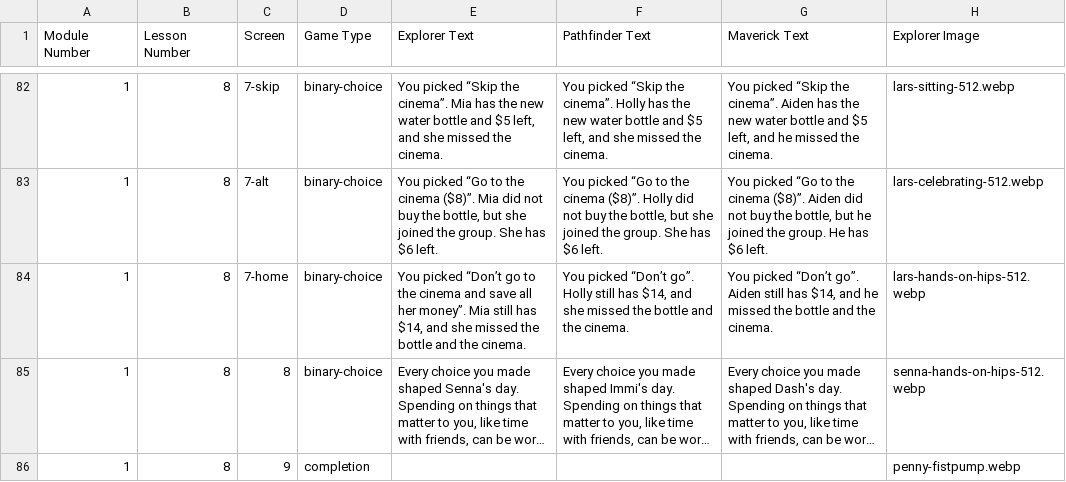
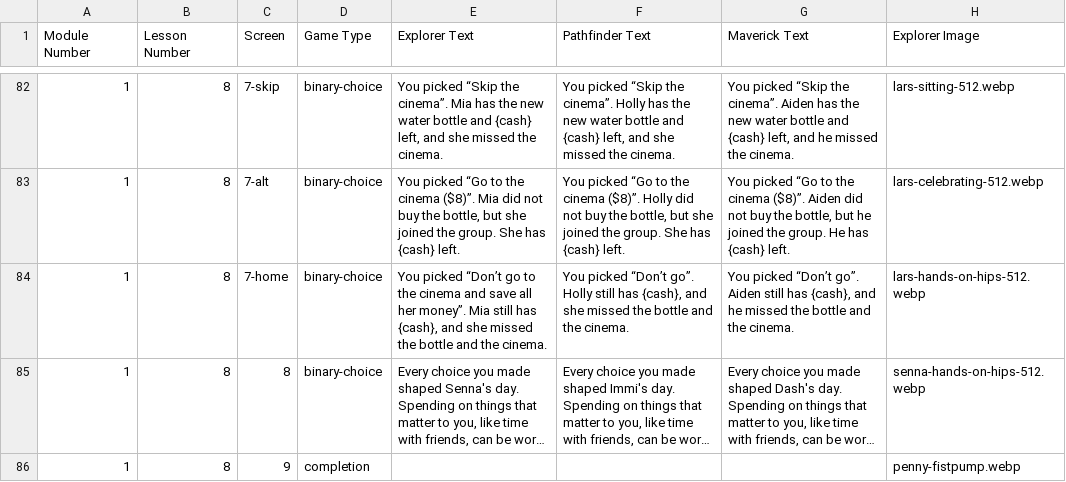
Before and after one commit to ngaadmin/nga-app, a CSV file: lib/academy/lessons/payload/source/Screens1.csv, drawn as a sheet; only a part is shown, gaps mark what is left out; long unchanged cells end in …; the diff covers the shown part only; the diff names each change by its address in the sheet, - before the commit and + after, or states it on an @@ line.

```diff
--- a/lib/academy/lessons/payload/source/Screens1.csv
+++ b/lib/academy/lessons/payload/source/Screens1.csv
-E82 (Explorer Text): …bottle and $5 left, and…
+E82 (Explorer Text): …bottle and {cash} left, and…
-F82 (Pathfinder Text): …bottle and $5 left, and…
+F82 (Pathfinder Text): …bottle and {cash} left, and…
-G82 (Maverick Text): …bottle and $5 left, and…
+G82 (Maverick Text): …bottle and {cash} left, and…
-E83 (Explorer Text): …She has $6 left.
+E83 (Explorer Text): …She has {cash} left.
-F83 (Pathfinder Text): …She has $6 left.
+F83 (Pathfinder Text): …She has {cash} left.
-G83 (Maverick Text): …He has $6 left.
+G83 (Maverick Text): …He has {cash} left.
-E84 (Explorer Text): …still has $14, and she…
+E84 (Explorer Text): …still has {cash}, and she…
-F84 (Pathfinder Text): …still has $14, and she…
+F84 (Pathfinder Text): …still has {cash}, and she…
-G84 (Maverick Text): …still has $14, and he…
+G84 (Maverick Text): …still has {cash}, and he…
```
Also changed, not shown: 32 edited cells elsewhere in this file, 10 other files.
